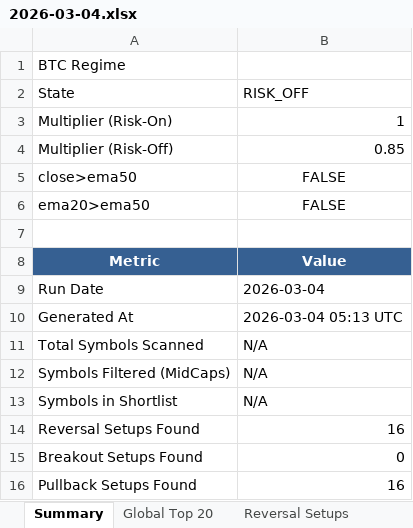
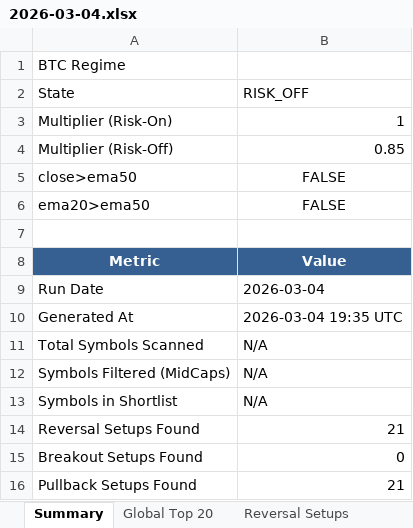
Before and after one commit to schluchtenscheisser/spot-altcoin-scanner, an Excel workbook: reports/2026-03-04.xlsx, sheet Summary, drawn as a sheet; values as stored, in another font and other column widths than the file's, no borders; the diff names each change by its address in the sheet, - before the commit and + after, or states it on an @@ line.

```diff
--- a/reports/2026-03-04.xlsx (sheet Summary)
+++ b/reports/2026-03-04.xlsx (sheet Summary)
-B10 (RISK_OFF): 2026-03-04 05:13 UTC
+B10 (RISK_OFF): 2026-03-04 19:35 UTC
-B14 (RISK_OFF): 16
+B14 (RISK_OFF): 21
-B16 (RISK_OFF): 16
+B16 (RISK_OFF): 21
```
Also changed, not shown: sheet Global Top 20, sheet Reversal Setups, sheet Pullback Setups, 8 other files.
